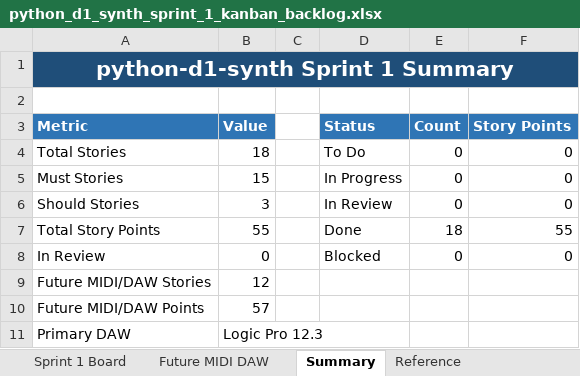
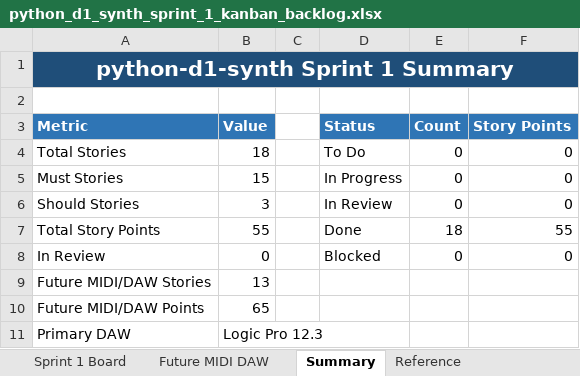
Before and after one commit to pappavis/python-d1-synth, an Excel workbook: outputs/CHATOD-20260709-D1PY-MVP-001/python_d1_synth_sprint_1_kanban_backlog.xlsx, sheet Summary, drawn as a sheet; values as stored, in another font and other column widths than the file's, no borders; the diff names each change by its address in the sheet, - before the commit and + after, or states it on an @@ line.

```diff
--- a/outputs/CHATOD-20260709-D1PY-MVP-001/python_d1_synth_sprint_1_kanban_backlog.xlsx (sheet Summary)
+++ b/outputs/CHATOD-20260709-D1PY-MVP-001/python_d1_synth_sprint_1_kanban_backlog.xlsx (sheet Summary)
-B9 (Value): 12
+B9 (Value): 13
-B10 (Value): 57
+B10 (Value): 65
```
Also changed, not shown: sheet Future MIDI DAW, 12 other files.
